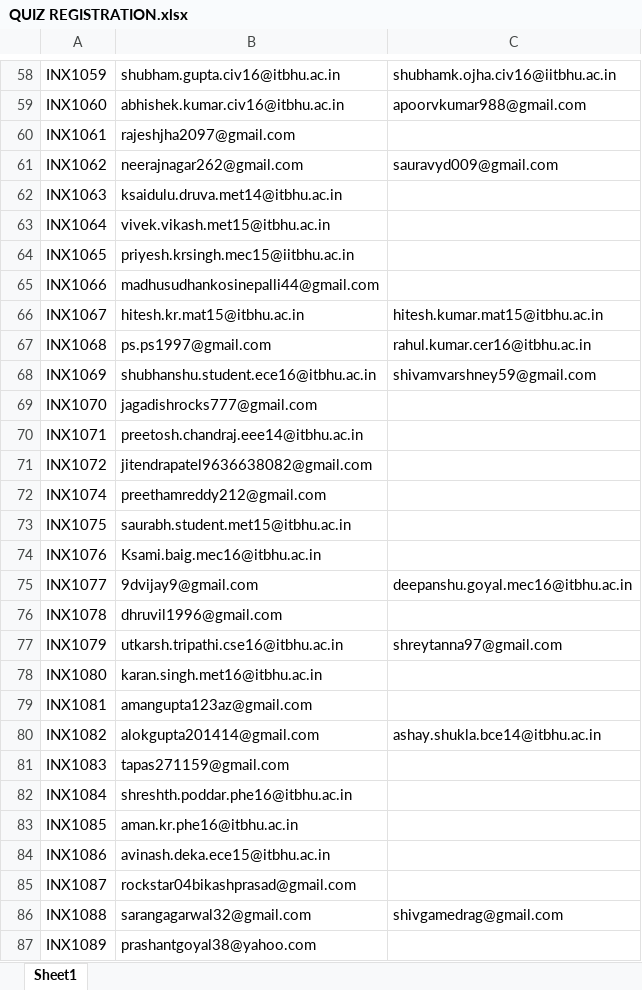
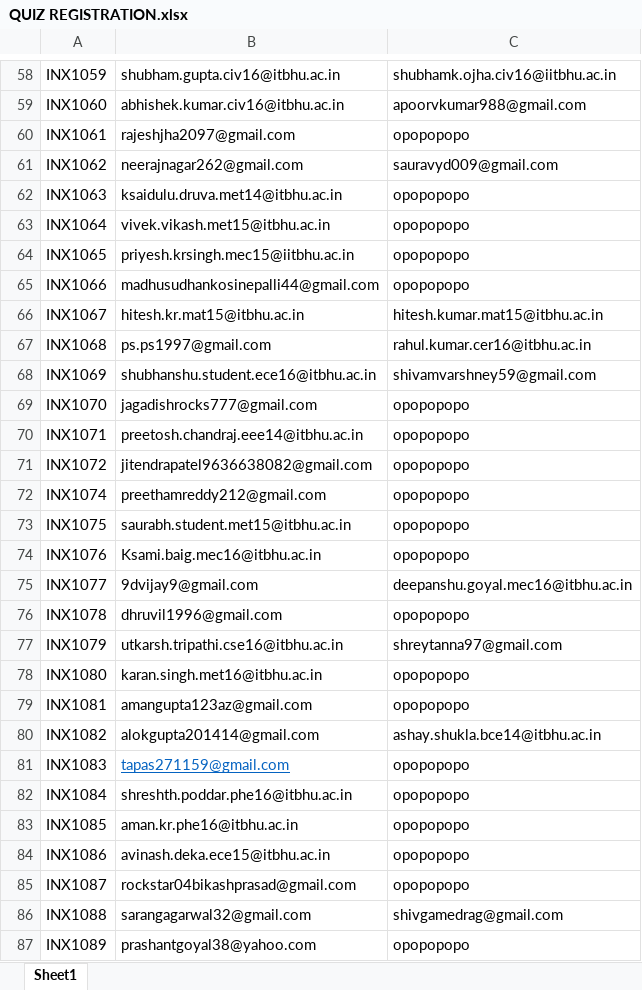
Before and after one commit to imjog/technexUser, an Excel workbook: QUIZ REGISTRATION.xlsx, sheet Sheet1, drawn as a sheet; only a part is shown, gaps mark what is left out; values as stored, in another font and other column widths than the file's, no borders; the diff covers the shown part only; the diff names each change by its address in the sheet, - before the commit and + after, or states it on an @@ line.

```diff
--- a/QUIZ REGISTRATION.xlsx (sheet Sheet1)
+++ b/QUIZ REGISTRATION.xlsx (sheet Sheet1)
-C60: (empty)
+C60: opopopopo
-C62:C65: (empty)
+C62:C65: opopopopo
-C69:C74: (empty)
+C69:C74: opopopopo
-C76: (empty)
+C76: opopopopo
-C78:C79: (empty)
+C78:C79: opopopopo
@@ B81 underline: off → on, text colour: black → #0563C1 @@
-C81:C85: (empty)
+C81:C85: opopopopo
-C87: (empty)
+C87: opopopopo
```
Also changed, not shown: 1 added row and 45 edited cells elsewhere in this sheet, 1 other file.
